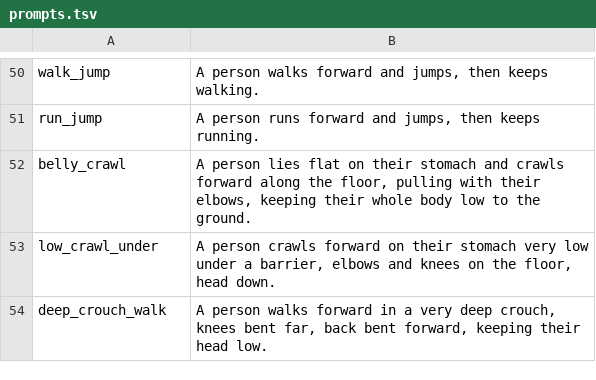
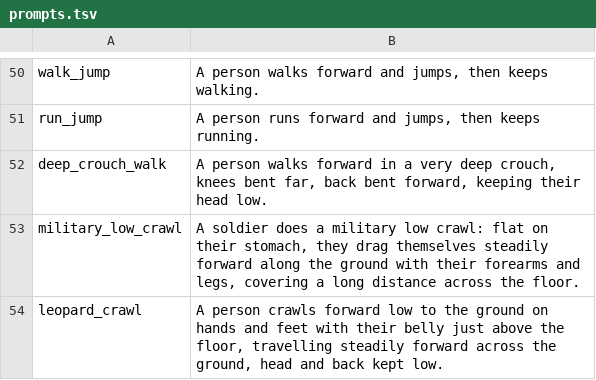
Before and after one commit to V-Sekai-fire/interactor-motion-matching-guest, a TSV file: data/kimodo-locomotion/prompts.tsv, drawn as a sheet; only a part is shown, gaps mark what is left out; removed rows and columns are numbered as before the commit, all else as after; the diff names each change by its address in the sheet, - before the commit and + after, or states it on an @@ line.

Commit message:
Use belly crawls that travel for the prone kind
belly_crawl and low_crawl_under made 0.00 and 0.02 m of net travel in 10 s (root speed 0.008 m/s), so no prone pose had a ground speed and the viewer found none to ask for. military_low_crawl and leopard_crawl travel 1.9 m (hips 0.14 and 0.21 m) and replace them. commando_crawl is left out: it moves the running phase test at 3.5 m/s to no joins at all. The prone case allows 4 switches a second instead of 3, because a belly crawl's speed varies a lot within a clip (median 0.2 m/s, 90th percentile 0.5 to 0.66). Checked: MM-CORE-PASS, and --plant-no-prone, --plant-kd and --plant-phase each fail.

```diff
--- a/data/kimodo-locomotion/prompts.tsv
+++ b/data/kimodo-locomotion/prompts.tsv
-row 52: belly_crawl | A person lies flat on their stomach and crawls forward along the floor, pulling with their elbows, keeping their whole body low to the ground.
-row 53: low_crawl_under | A person crawls forward on their stomach very low under a barrier, elbows and knees on the floor, head down.
+row 53: military_low_crawl | A soldier does a military low crawl: flat on their stomach, they drag themselves steadily forward along the ground with their forearms and legs, covering a long distance across the floor.
+row 54: leopard_crawl | A person crawls forward low to the ground on hands and feet with their belly just above the floor, travelling steadily forward across the ground, head and back kept low.
```
Also changed, not shown: 10 other files.
